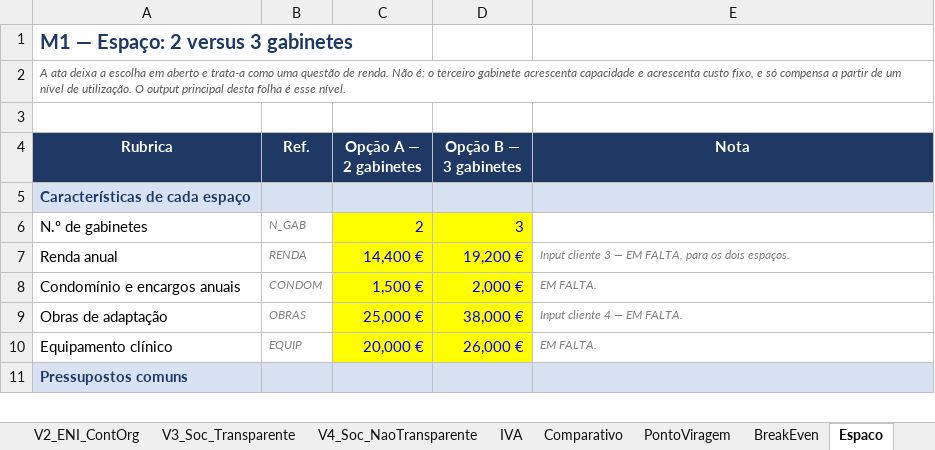
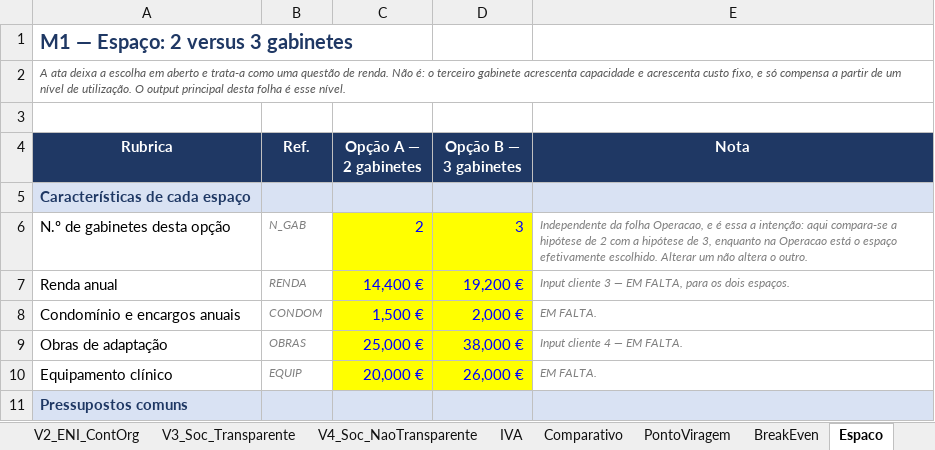
Before and after one commit to Bino160/Generate-, an Excel workbook: 01-modelo/M1_modelo_comparativo.xlsx, sheet Espaco, drawn as a sheet; only a part is shown; values as stored, in another font and other column widths than the file's, no borders; charts and pictures not drawn; the diff names each change by its address in the sheet, - before the commit and + after, or states it on an @@ line.

```diff
--- a/01-modelo/M1_modelo_comparativo.xlsx (sheet Espaco)
+++ b/01-modelo/M1_modelo_comparativo.xlsx (sheet Espaco)
-A6 (Rubrica): N.º de gabinetes
+A6 (Rubrica): N.º de gabinetes desta opção
-E6 (Nota): (empty)
+E6 (Nota): Independente da folha Operacao, e é essa a intenção: aqui compara-se a hipótese de 2 com a hipótese de 3, enquanto na Operacao está o espaço efetivamente escolhido. Alterar um não altera o outro.
```
Also changed, not shown: sheet Operacao, 2 other files.
